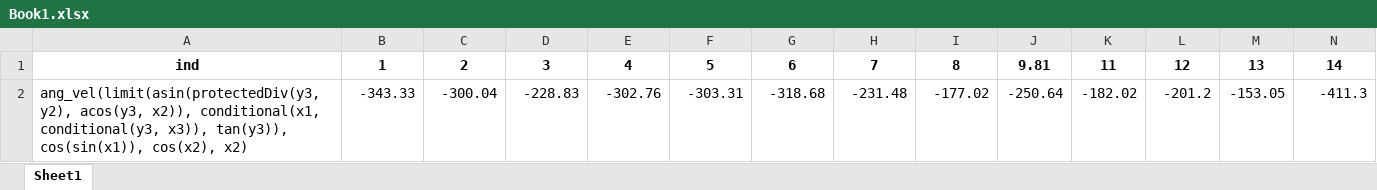
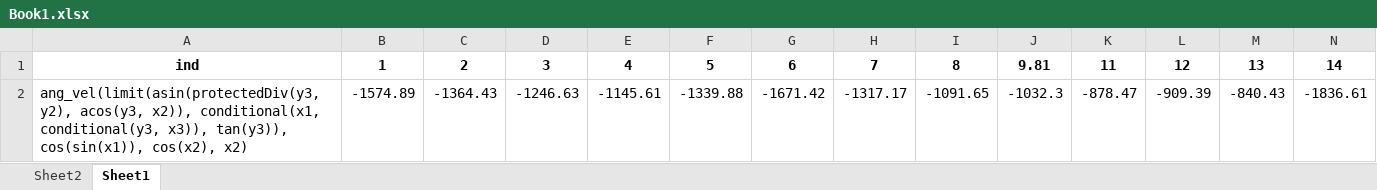
Before and after one commit to Ctrl-Sky/partly_observable_pendulum, an Excel workbook: Book1.xlsx, sheet Sheet1, drawn as a sheet; only a part is shown; values as stored, in another font and other column widths than the file's, no borders; removed rows and columns are numbered as before the commit, all else as after; rows hold the shown columns only; the diff names each change by its address in the sheet, - before the commit and + after, or states it on an @@ line.

```diff
--- a/Book1.xlsx (sheet Sheet1)
+++ b/Book1.xlsx (sheet Sheet1)
+sheet tab: Sheet2
-row 2: ang_vel(limit(asin(protectedDiv(y3, y2), acos(y3, x2)), conditional(x1, conditional(y3, x3)), tan(y3)), cos(sin(x1)), cos(x2), x2) | -343.33 | -300.04 | -228.83 | -302.76 | -303.31 | -318.68 | -231.48 | -177.02 | -250.64 | -182.02 | -201.2 | -153.05 | -411.3
+row 2: ang_vel(limit(asin(protectedDiv(y3, y2), acos(y3, x2)), conditional(x1, conditional(y3, x3)), tan(y3)), cos(sin(x1)), cos(x2), x2) | -1574.89 | -1364.43 | -1246.63 | -1145.61 | -1339.88 | -1671.42 | -1317.17 | -1091.65 | -1032.3 | -878.47 | -909.39 | -840.43 | -1836.61
```
Also changed, not shown: pendulum/full_obs_pendulum/full_obs_grav.xlsx, pendulum/part_obs_pendulum/excel_sheets/part_obs_grav.xlsx, 5 other files.
